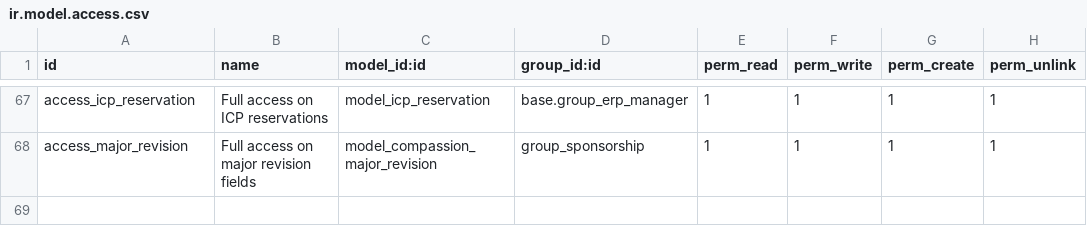
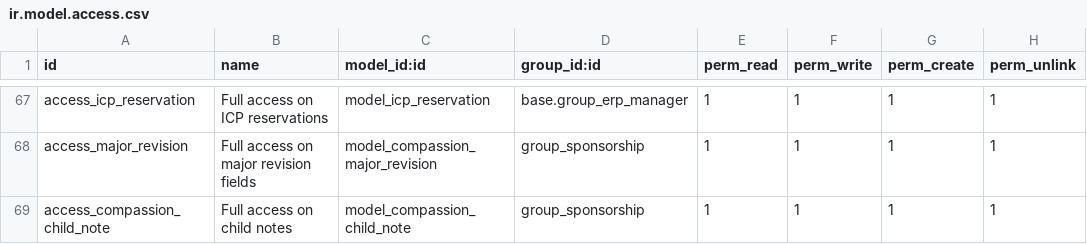
Before and after one commit to CompassionCH/compassion-modules, a CSV file: child_compassion/security/ir.model.access.csv, drawn as a sheet; only a part is shown, gaps mark what is left out; the diff names each change by its address in the sheet, - before the commit and + after, or states it on an @@ line.

Commit message:
CO-285 Add Beneficiary Notes Kit Support

```diff
--- a/child_compassion/security/ir.model.access.csv
+++ b/child_compassion/security/ir.model.access.csv
+row 69: access_compassion_child_note | Full access on child notes | model_compassion_child_note | group_sponsorship | 1 | 1 | 1 | 1
```
Also changed, not shown: 7 other files.
